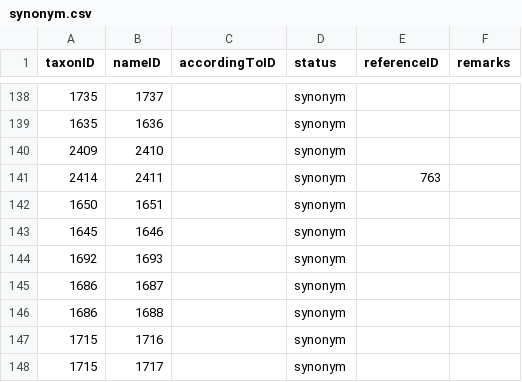
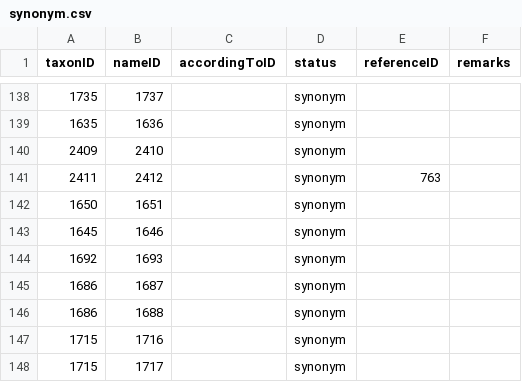
Before and after one commit to dhobern/pterophoroidea, a CSV file: coldp/data/synonym.csv, drawn as a sheet; only a part is shown, gaps mark what is left out.

Commit message:
Broken synonymy

```diff
--- a/coldp/data/synonym.csv
+++ b/coldp/data/synonym.csv
@@ -140,3 +140,3 @@ taxonID,nameID,accordingToID,status,referenceID,remarks
 2409,2410,,synonym,,
-2414,2411,,synonym,763,
+2411,2412,,synonym,763,
 1650,1651,,synonym,,
```
